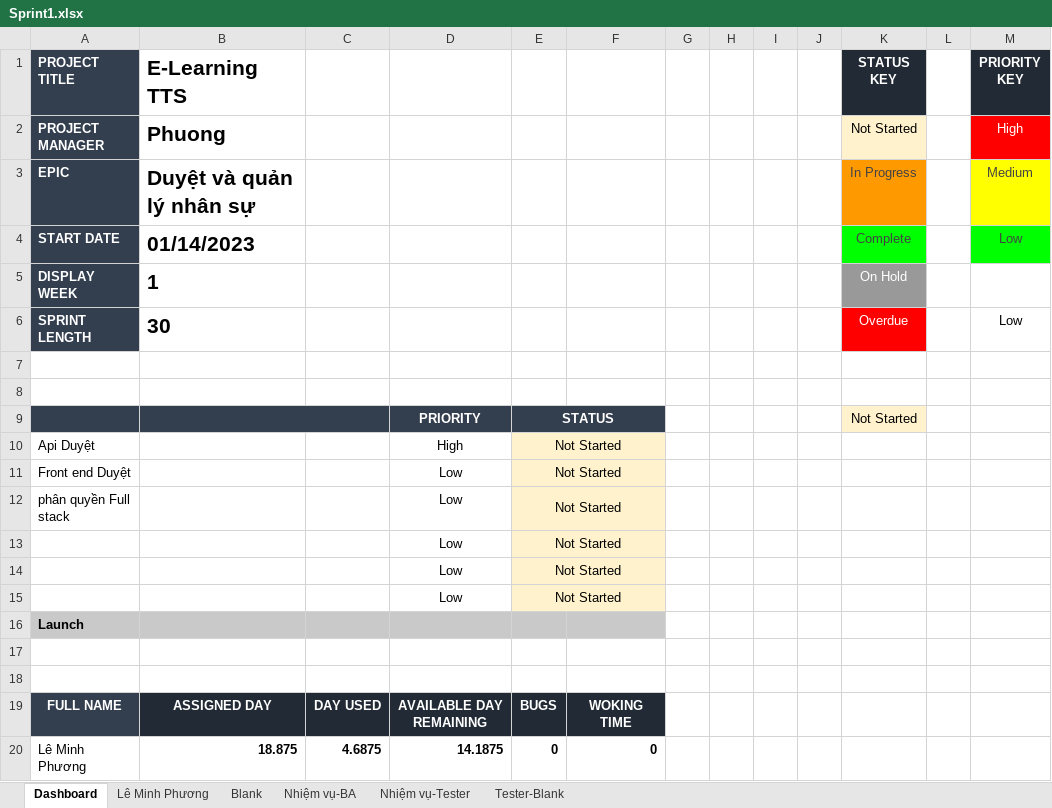
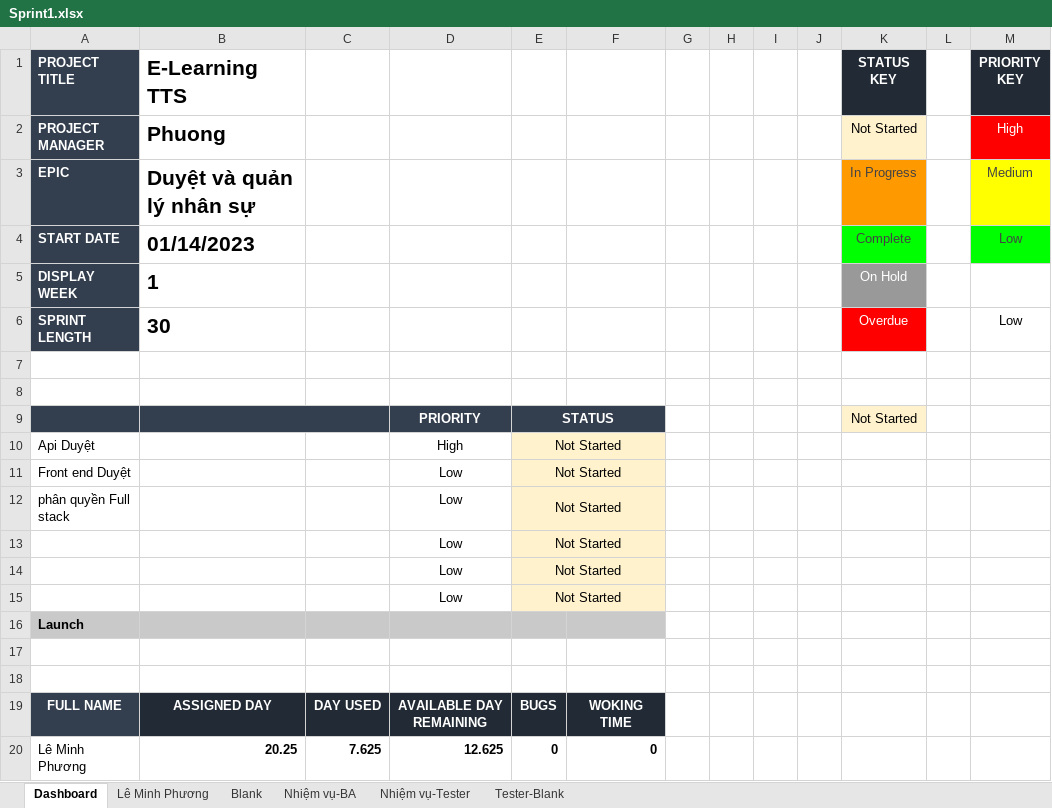
Before and after one commit to anhphuonghihi/Internship-Course-Online, an Excel workbook: Agile/Sprint1.xlsx, sheet Dashboard, drawn as a sheet; values as stored, in another font and other column widths than the file's, no borders; conditional formats not drawn; the diff names each change by its address in the sheet, - before the commit and + after, or states it on an @@ line.

```diff
--- a/Agile/Sprint1.xlsx (sheet Dashboard)
+++ b/Agile/Sprint1.xlsx (sheet Dashboard)
-B20 (E-Learning TTS): 18.875
+B20 (E-Learning TTS): 20.25
-C20: 4.6875
+C20: 7.625
-D20: 14.1875
+D20: 12.625
```
Also changed, not shown: sheet Lê Minh Phương, 32 other files.
